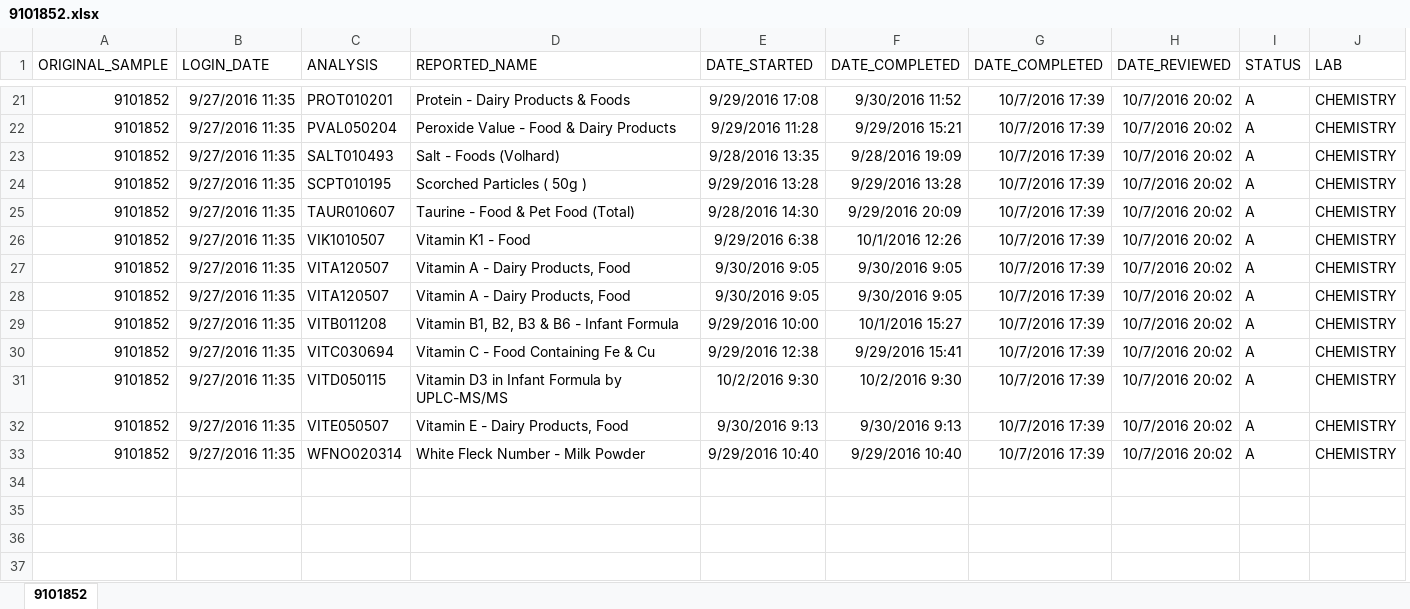
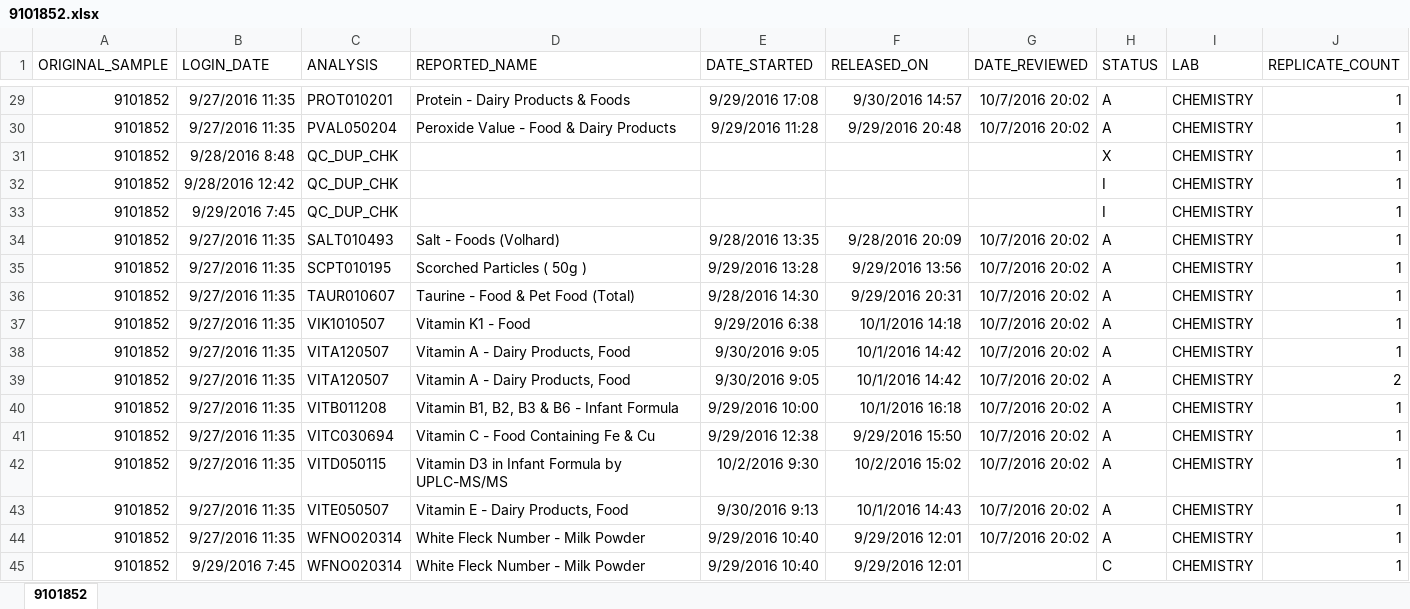
Before and after one commit to LeeKennedy/TAT-Investigation, an Excel workbook: data/9101852.xlsx, sheet 9101852, drawn as a sheet; only a part is shown, gaps mark what is left out; values as stored, in another font and other column widths than the file's, no borders; removed rows and columns are numbered as before the commit, all else as after; the diff covers the shown part only; the diff names each change by its address in the sheet, - before the commit and + after, or states it on an @@ line.

```diff
--- a/data/9101852.xlsx (sheet 9101852)
+++ b/data/9101852.xlsx (sheet 9101852)
-column G (DATE_COMPLETED), rows 21-33: all 10/7/2016 17:39
+column J (REPLICATE_COUNT), rows 29-30: 1 | 1; rows 34-44: 1 | 1 | 1 | 1 | 1 | 2 | 1 | 1 | 1 | 1 | 1
-F1: DATE_COMPLETED
+F1: RELEASED_ON
-F29 (RELEASED_ON): 9/30/2016 11:52
+F29 (RELEASED_ON): 9/30/2016 14:57
-F30 (RELEASED_ON): 9/29/2016 15:21
+F30 (RELEASED_ON): 9/29/2016 20:48
+row 31: 9101852 | 9/28/2016 8:48 | QC_DUP_CHK |  |  |  |  | X | CHEMISTRY | 1
+row 32: 9101852 | 9/28/2016 12:42 | QC_DUP_CHK |  |  |  |  | I | CHEMISTRY | 1
+row 33: 9101852 | 9/29/2016 7:45 | QC_DUP_CHK |  |  |  |  | I | CHEMISTRY | 1
-F34 (RELEASED_ON): 9/28/2016 19:09
+F34 (RELEASED_ON): 9/28/2016 20:09
-F35 (RELEASED_ON): 9/29/2016 13:28
+F35 (RELEASED_ON): 9/29/2016 13:56
-F36 (RELEASED_ON): 9/29/2016 20:09
+F36 (RELEASED_ON): 9/29/2016 20:31
-F37 (RELEASED_ON): 10/1/2016 12:26
+F37 (RELEASED_ON): 10/1/2016 14:18
-F38:F39 (RELEASED_ON): 9/30/2016 9:05
+F38:F39 (RELEASED_ON): 10/1/2016 14:42
-F40 (RELEASED_ON): 10/1/2016 15:27
+F40 (RELEASED_ON): 10/1/2016 16:18
-F41 (RELEASED_ON): 9/29/2016 15:41
+F41 (RELEASED_ON): 9/29/2016 15:50
-F42 (RELEASED_ON): 10/2/2016 9:30
+F42 (RELEASED_ON): 10/2/2016 15:02
-F43 (RELEASED_ON): 9/30/2016 9:13
+F43 (RELEASED_ON): 10/1/2016 14:43
-F44 (RELEASED_ON): 9/29/2016 10:40
+F44 (RELEASED_ON): 9/29/2016 12:01
+row 45: 9101852 | 9/29/2016 7:45 | WFNO020314 | White Fleck Number - Milk Powder | 9/29/2016 10:40 | 9/29/2016 12:01 |  | C | CHEMISTRY | 1
```
Also changed, not shown: 8 added rows and 19 edited cells elsewhere in this sheet, 7 other files.
